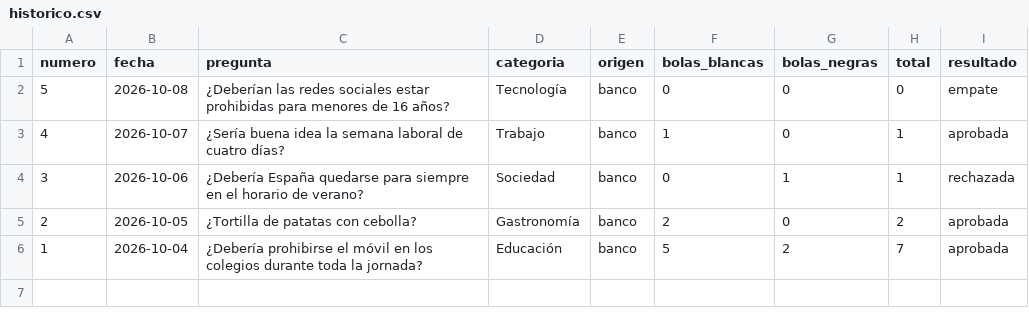
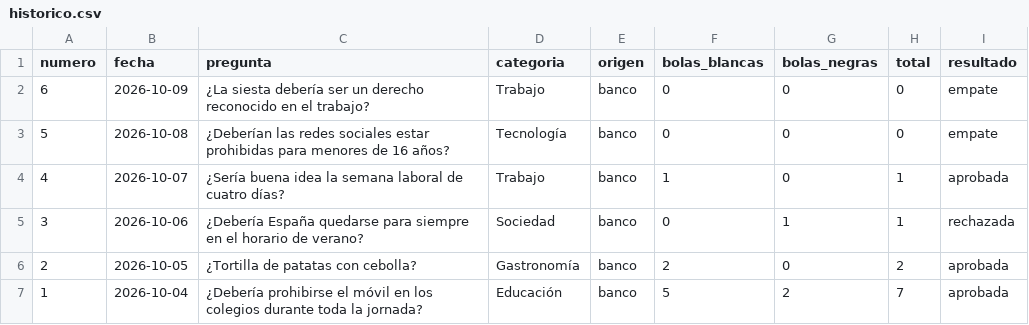
Before and after one commit to Marodseg/la-bola-negra, a CSV file: historico/historico.csv, drawn as a sheet.

```diff
--- a/historico/historico.csv
+++ b/historico/historico.csv
@@ -1,2 +1,3 @@
 numero,fecha,pregunta,categoria,origen,bolas_blancas,bolas_negras,total,resultado
+6,2026-10-09,¿La siesta debería ser un derecho reconocido en el trabajo?,Trabajo,banco,0,0,0,empate
 5,2026-10-08,¿Deberían las redes sociales estar prohibidas para menores de 16 años?,Tecnología,banco,0,0,0,empate
```
Also changed, not shown: 1 other file.
